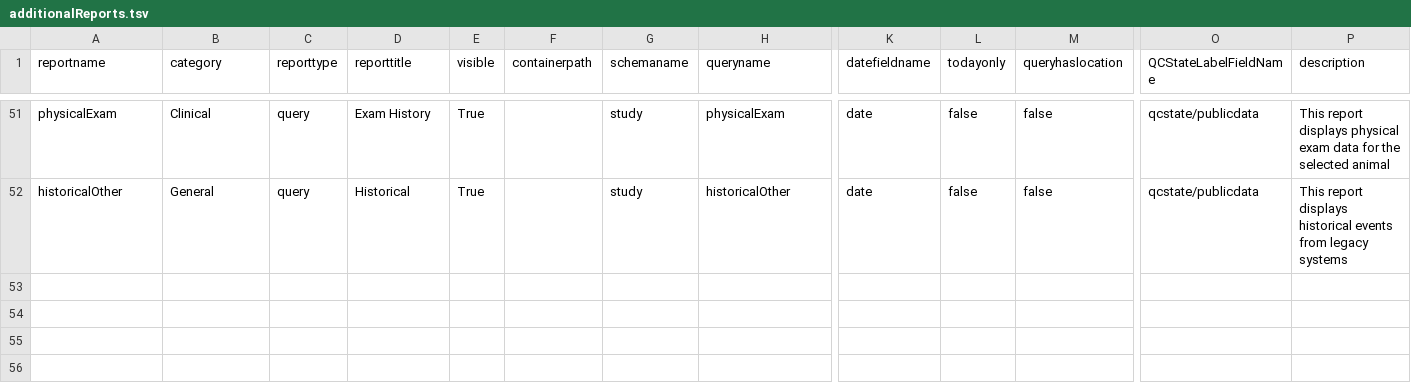
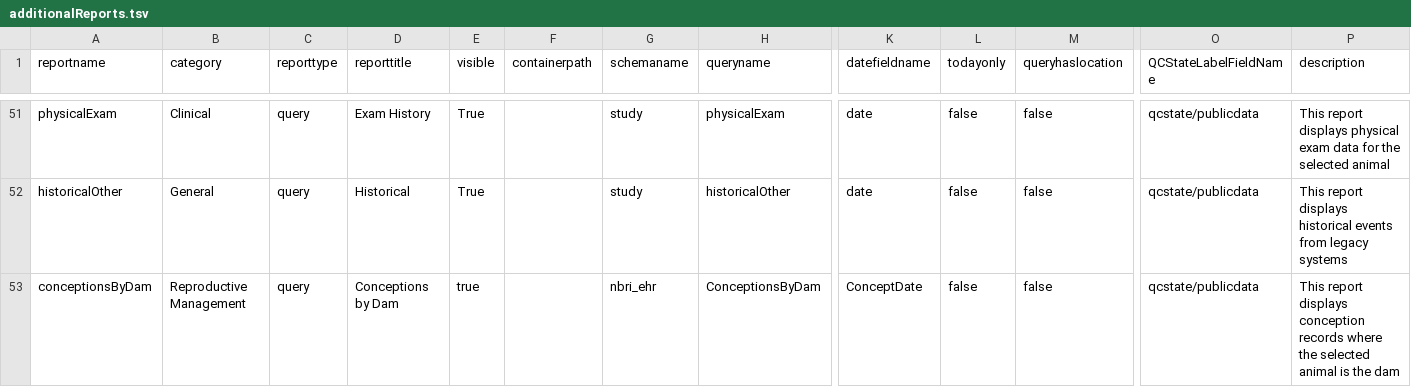
Before and after one commit to LabKey/nbriEHRModules, a TSV file: nbri_ehr/resources/reports/additionalReports.tsv, drawn as a sheet; only a part is shown, gaps mark what is left out; rows hold the shown columns only; the diff names each change by its address in the sheet, - before the commit and + after, or states it on an @@ line.

Commit message:
Add conception tracking to birth and pregnancy outcomes
Adds the nbri_ehr.Conception table and data entry form, a conception id on the birth and pregnancy datasets with trigger validation, and a Conceptions by Dam report.

```diff
--- a/nbri_ehr/resources/reports/additionalReports.tsv
+++ b/nbri_ehr/resources/reports/additionalReports.tsv
+row 53: conceptionsByDam | Reproductive Management | query | Conceptions by Dam | true |  | nbri_ehr | ConceptionsByDam | ConceptDate | false | false | qcstate/publicdata | This report displays conception records where the selected animal is the dam
```
Also changed, not shown: 18 other files.
